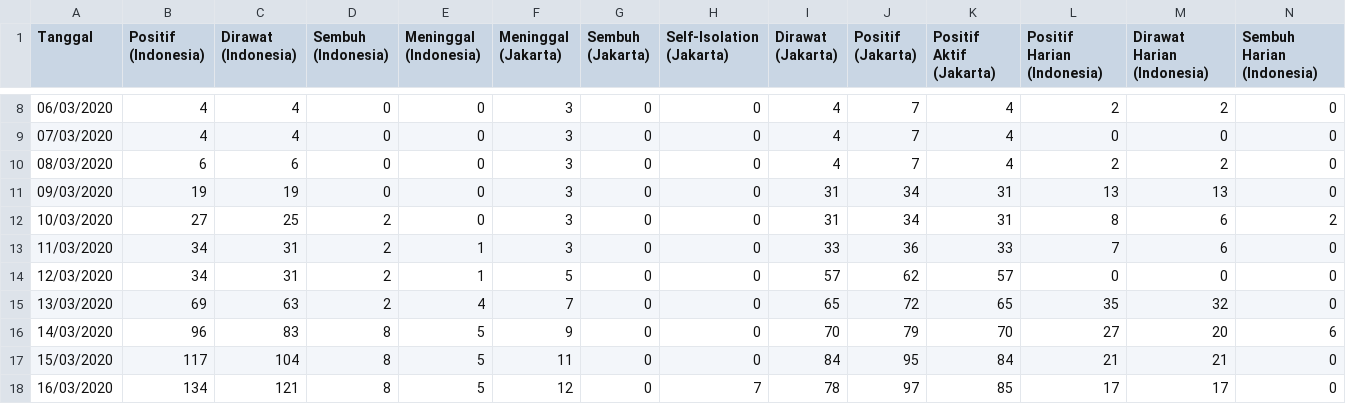
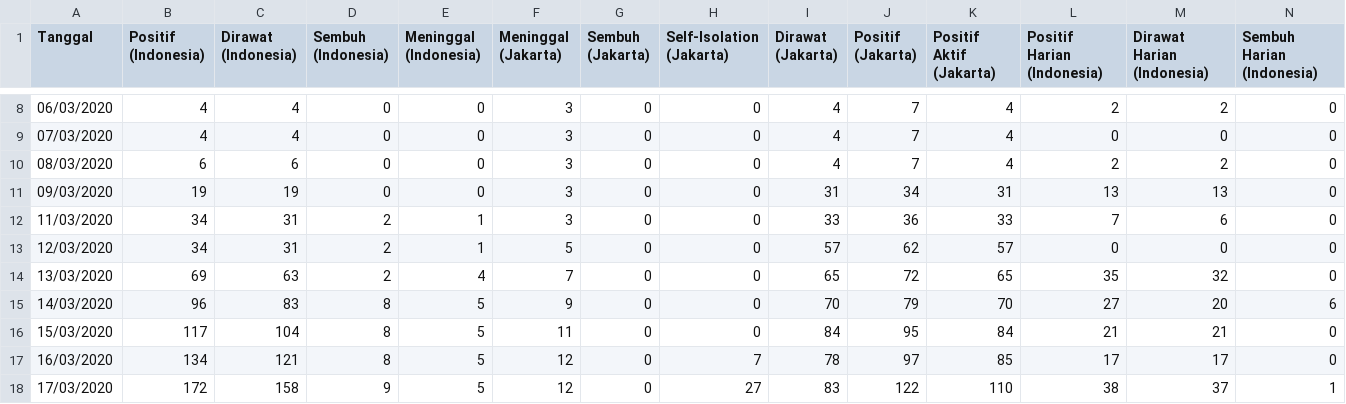
Before and after one commit to reza-nugraha32/covid-19-analysis, a CSV file: dataset/raw-covid-data.csv, drawn as a sheet; only a part is shown, gaps mark what is left out; the shorter side is filled out with more unchanged rows; rows hold the shown columns only; the diff names each change by its address in the sheet, - before the commit and + after, or states it on an @@ line.

Commit message:
Added exploratory data analysis and feature engineering

```diff
--- a/dataset/raw-covid-data.csv
+++ b/dataset/raw-covid-data.csv
-row 12: 10/03/2020 | 27 | 25 | 2 | 0 | 3 | 0 | 0 | 31 | 34 | 31 | 8 | 6 | 2
```
